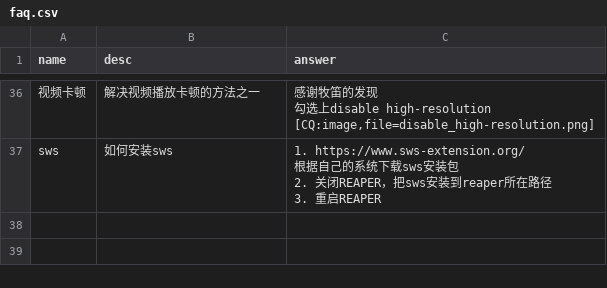
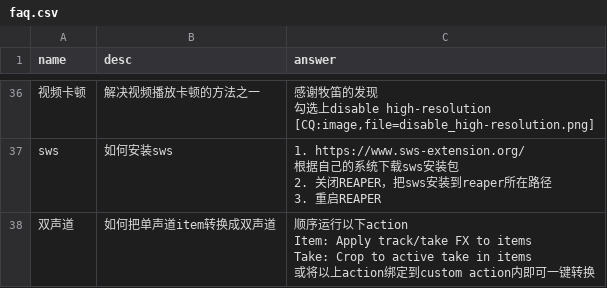
Before and after one commit to REAPER-CN/reabot.REAPER-CN, a CSV file: faq.csv, drawn as a sheet; only a part is shown, gaps mark what is left out.

Commit message:
更新词条 双声道

```diff
--- a/faq.csv
+++ b/faq.csv
@@ -108 +108,5 @@ sws,如何安装sws,"1. https://www.sws-extension.org/
 3. 重启REAPER"
+双声道,如何把单声道item转换成双声道,"顺序运行以下action
+Item: Apply track/take FX to items
+Take: Crop to active take in items
+或将以上action绑定到custom action内即可一键转换"
```
